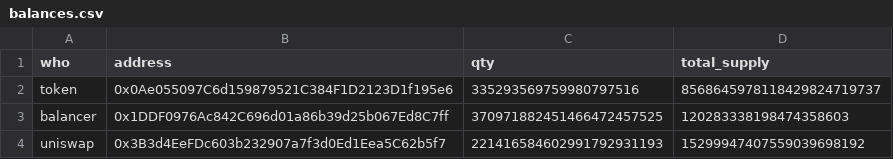
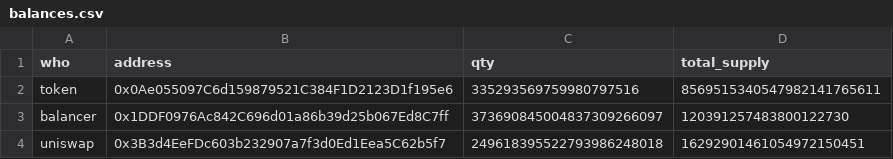
Before and after one commit to STYJ/Analysing-STAKE-token-transfers, a CSV file: stake/balances.csv, drawn as a sheet.

```diff
--- a/stake/balances.csv
+++ b/stake/balances.csv
@@ -1,4 +1,4 @@
 who,address,qty,total_supply
-token,0x0Ae055097C6d159879521C384F1D2123D1f195e6,335293569759980797516,8568645978118429824719737
-balancer,0x1DDF0976Ac842C696d01a86b39d25b067Ed8C7ff,370971882451466472457525,120283338198474358603
-uniswap,0x3B3d4EeFDc603b232907a7f3d0Ed1Eea5C62b5f7,221416584602991792931193,15299947407559039698192
+token,0x0Ae055097C6d159879521C384F1D2123D1f195e6,335293569759980797516,8569515340547982141765611
+balancer,0x1DDF0976Ac842C696d01a86b39d25b067Ed8C7ff,373690845004837309266097,120391257483800122730
+uniswap,0x3B3d4EeFDc603b232907a7f3d0Ed1Eea5C62b5f7,249618395522793986248018,16292901461054972150451
```
Also changed, not shown: 1 other file.
